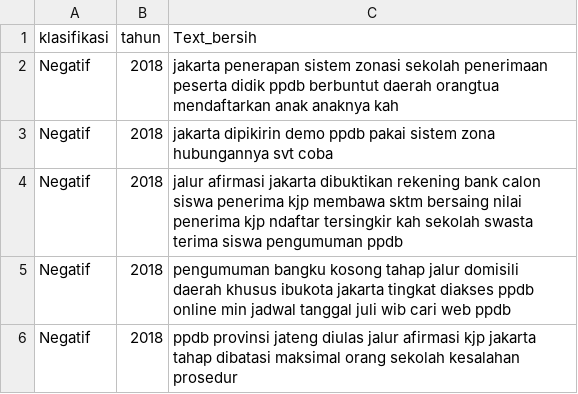
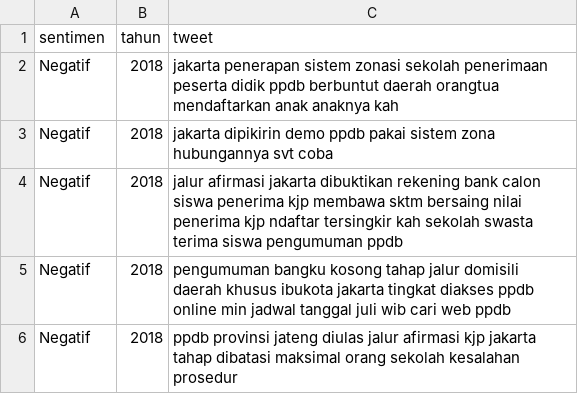
Before and after one commit to Risqi2112/Penelitian, a CSV file: Analisis_Sentimen_PPDB_2018_2022/Data/Hasil/Preprocessing_Tanpa_Stopword.csv, drawn as a sheet; only a part is shown; removed rows and columns are numbered as before the commit, all else as after; the diff names each change by its address in the sheet, - before the commit and + after, or states it on an @@ line.

Commit message:
Update Preprocessing_Tanpa_Stopword.csv

```diff
--- a/Analisis_Sentimen_PPDB_2018_2022/Data/Hasil/Preprocessing_Tanpa_Stopword.csv
+++ b/Analisis_Sentimen_PPDB_2018_2022/Data/Hasil/Preprocessing_Tanpa_Stopword.csv
-row 1: klasifikasi | tahun | Text_bersih
+row 1: sentimen | tahun | tweet
```
